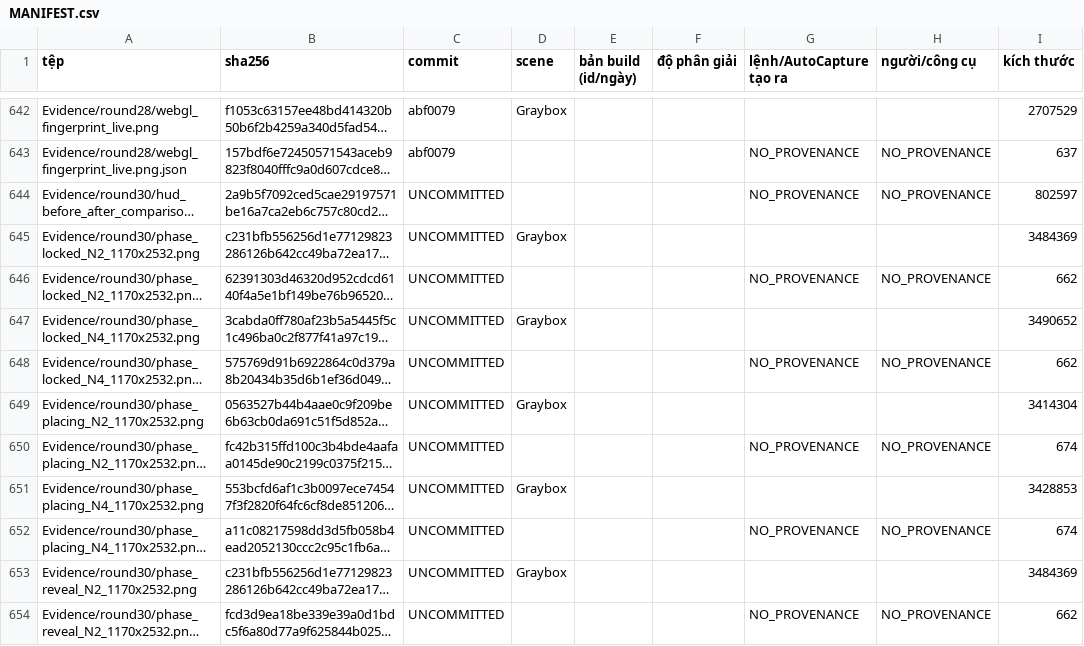
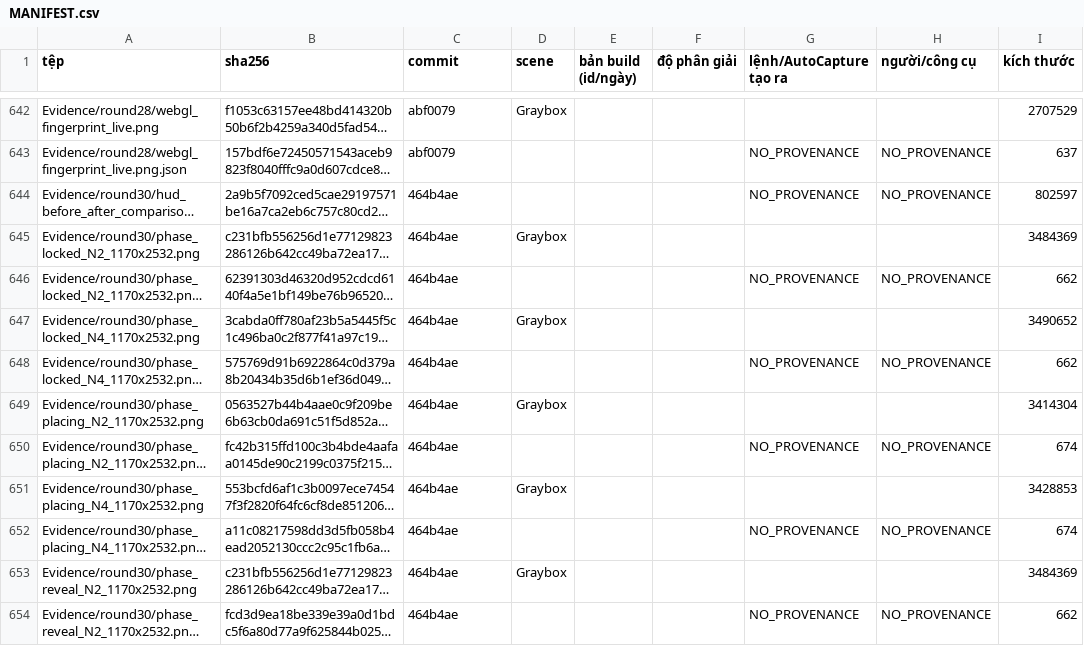
Before and after one commit to nguyenvanbaongoc24-eng/hitmegame, a CSV file: Evidence/MANIFEST.csv, drawn as a sheet; only a part is shown, gaps mark what is left out; long unchanged cells end in …; the diff covers the shown part only; the diff names each change by its address in the sheet, - before the commit and + after, or states it on an @@ line.

Commit message:
docs(audit): save Phase 2 release audit report for commit 5a4a3f9 (12/12 pass)

```diff
--- a/Evidence/MANIFEST.csv
+++ b/Evidence/MANIFEST.csv
-C644:C654 (commit): UNCOMMITTED
+C644:C654 (commit): 464b4ae
```
Also changed, not shown: 20 edited cells elsewhere in this file, 1 other file.
